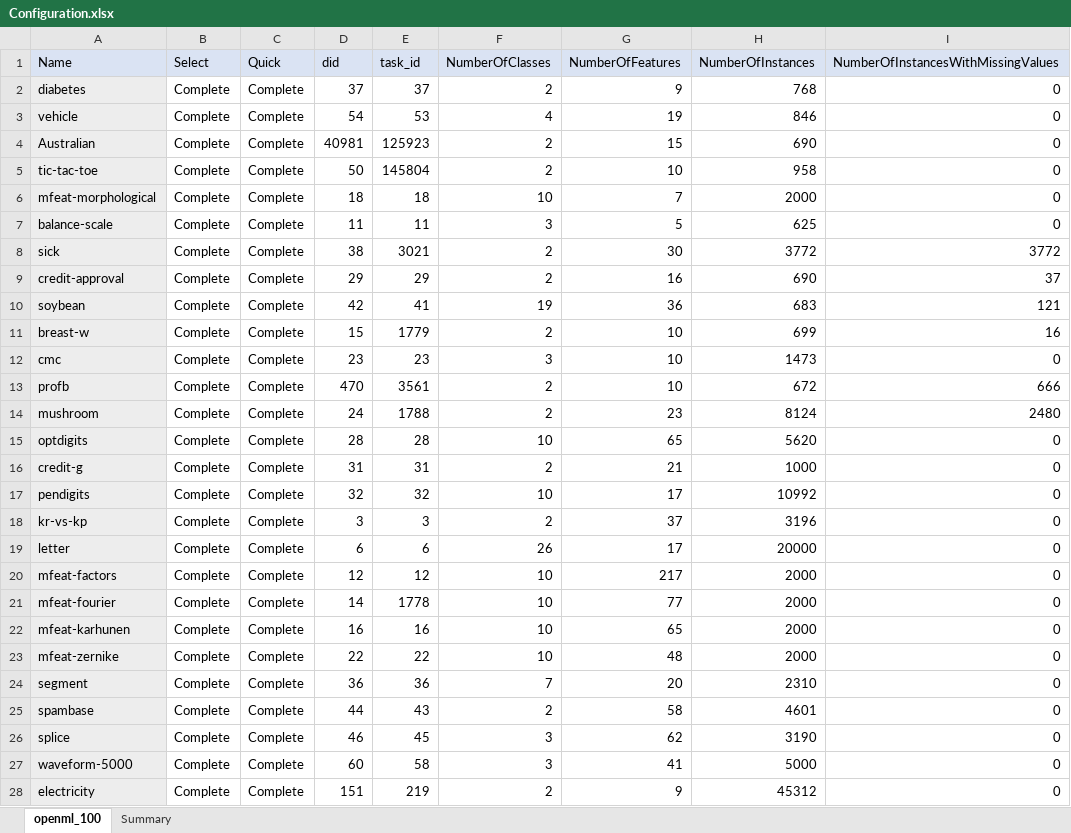
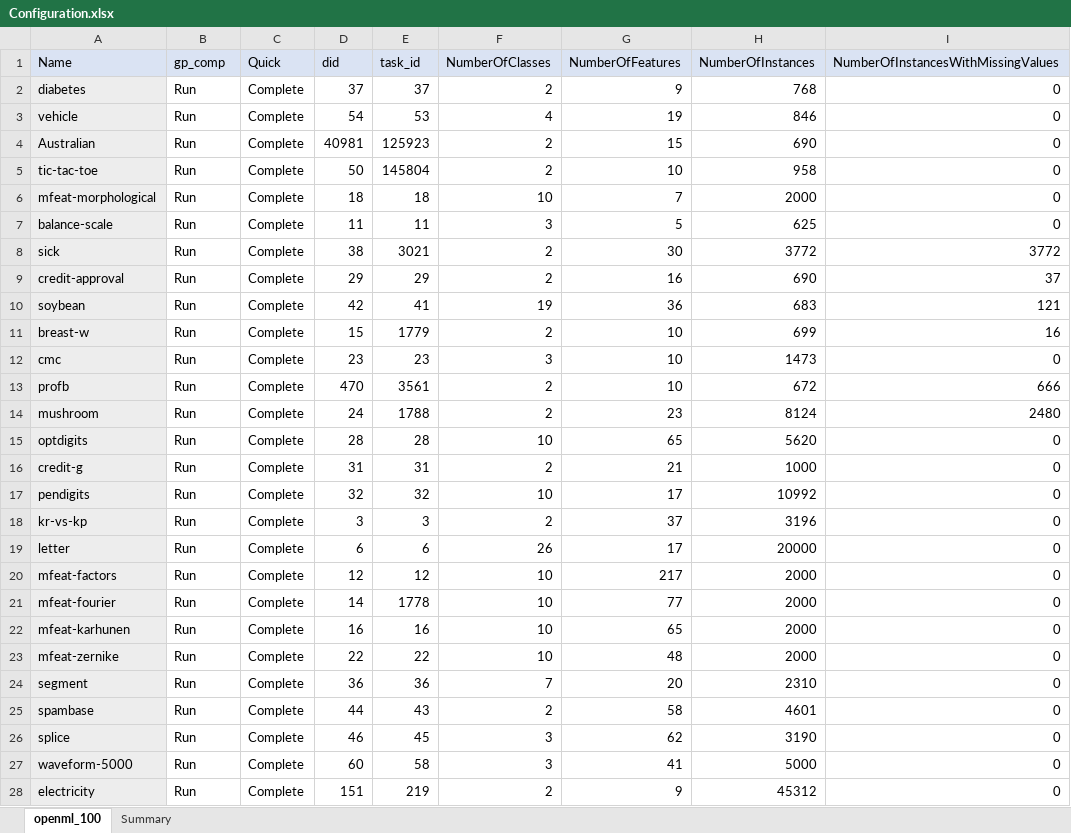
Before and after one commit to matthew-coad/autem, an Excel workbook: benchmark/Configuration.xlsx, sheet openml_100, drawn as a sheet; only a part is shown; values as stored, in another font and other column widths than the file's, no borders; the diff covers the shown part only; the diff names each change by its address in the sheet, - before the commit and + after, or states it on an @@ line.

```diff
--- a/benchmark/Configuration.xlsx (sheet openml_100)
+++ b/benchmark/Configuration.xlsx (sheet openml_100)
-B1: Select
+B1: gp_comp
-B2:B28 (gp_comp): Complete
+B2:B28 (gp_comp): Run
```
Also changed, not shown: 58 edited cells elsewhere in this sheet, sheet Summary, 18 other files.
